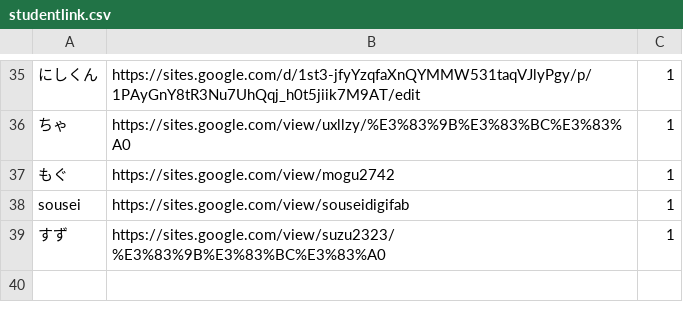
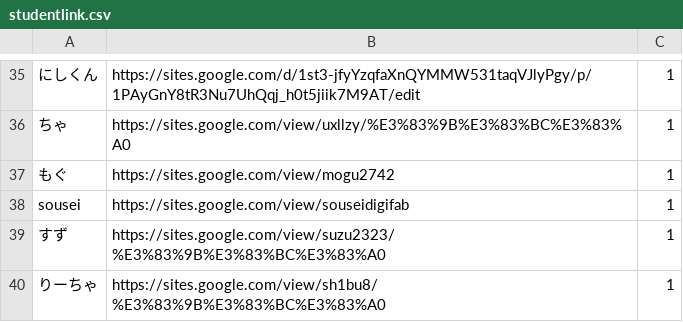
Before and after one commit to kuxbp/xbp, a CSV file: xbp2025/digital_fabrication/link/studentlink.csv, drawn as a sheet; only a part is shown, gaps mark what is left out; the diff names each change by its address in the sheet, - before the commit and + after, or states it on an @@ line.

Commit message:
lk15

```diff
--- a/xbp2025/digital_fabrication/link/studentlink.csv
+++ b/xbp2025/digital_fabrication/link/studentlink.csv
+row 40: りーちゃ | https://sites.google.com/view/sh1bu8/%E3%83%9B%E3%83%BC%E3%83%A0 | 1
```
